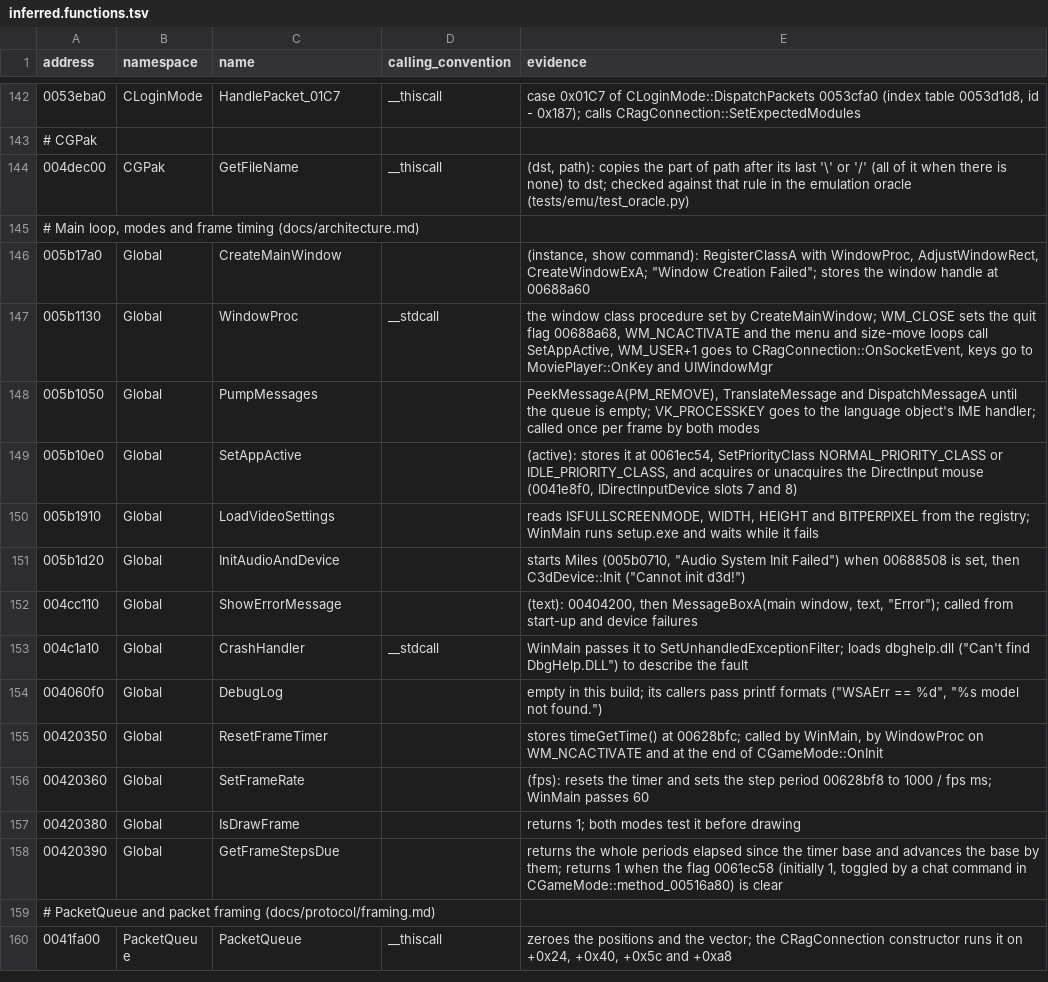
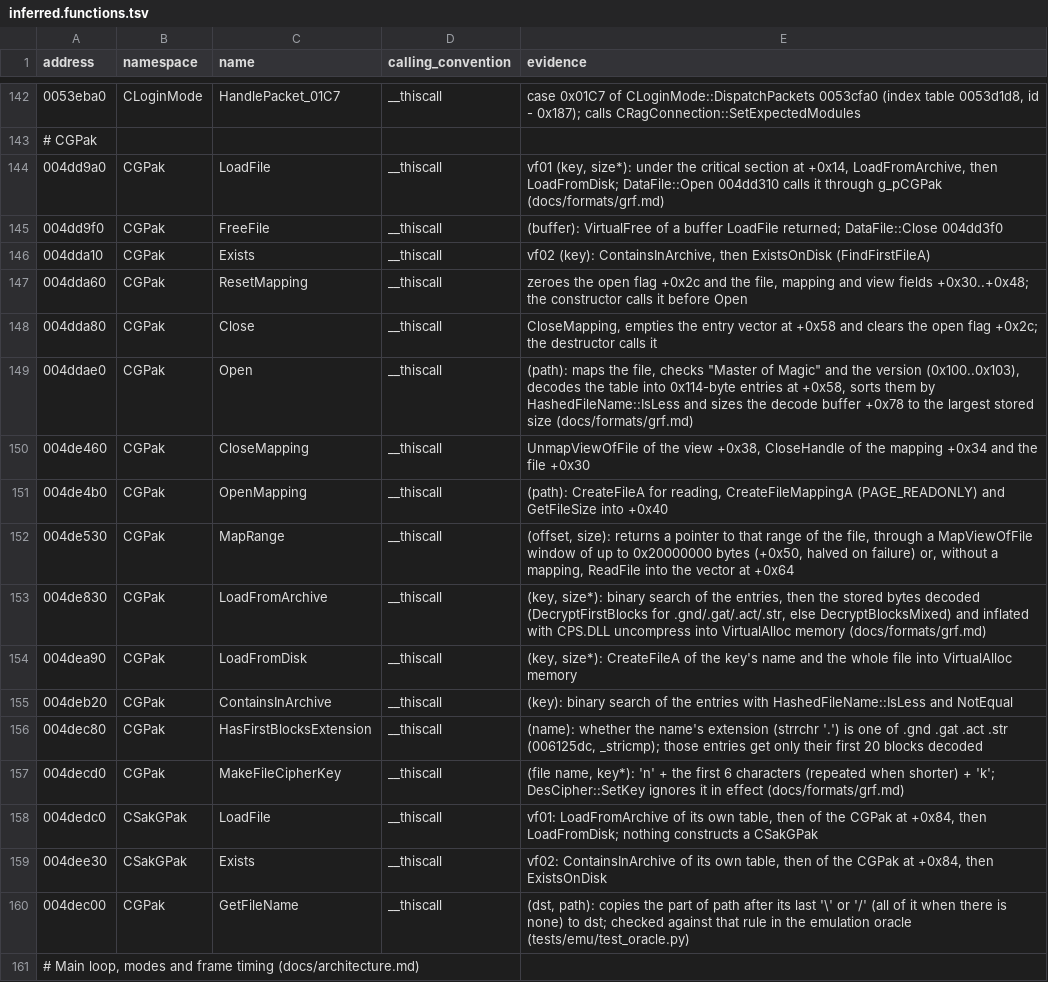
Before and after one commit to keyehzy/ragexe, a TSV file: analysis/labels/inferred.functions.tsv, drawn as a sheet; only a part is shown, gaps mark what is left out; the shorter side is filled out with more unchanged rows.

```diff
--- a/analysis/labels/inferred.functions.tsv
+++ b/analysis/labels/inferred.functions.tsv
@@ -143,2 +143,18 @@ address	namespace	name	calling_convention	evidence
 # CGPak
+004dd9a0	CGPak	LoadFile	__thiscall	vf01 (key, size*): under the critical section at +0x14, LoadFromArchive, then LoadFromDisk; DataFile::Open 004dd310 calls it through g_pCGPak (docs/formats/grf.md)
+004dd9f0	CGPak	FreeFile	__thiscall	(buffer): VirtualFree of a buffer LoadFile returned; DataFile::Close 004dd3f0
+004dda10	CGPak	Exists	__thiscall	vf02 (key): ContainsInArchive, then ExistsOnDisk (FindFirstFileA)
+004dda60	CGPak	ResetMapping	__thiscall	zeroes the open flag +0x2c and the file, mapping and view fields +0x30..+0x48; the constructor calls it before Open
+004dda80	CGPak	Close	__thiscall	CloseMapping, empties the entry vector at +0x58 and clears the open flag +0x2c; the destructor calls it
+004ddae0	CGPak	Open	__thiscall	(path): maps the file, checks "Master of Magic" and the version (0x100..0x103), decodes the table into 0x114-byte entries at +0x58, sorts them by HashedFileName::IsLess and sizes the decode buffer +0x78 to the largest stored size (docs/formats/grf.md)
+004de460	CGPak	CloseMapping	__thiscall	UnmapViewOfFile of the view +0x38, CloseHandle of the mapping +0x34 and the file +0x30
+004de4b0	CGPak	OpenMapping	__thiscall	(path): CreateFileA for reading, CreateFileMappingA (PAGE_READONLY) and GetFileSize into +0x40
+004de530	CGPak	MapRange	__thiscall	(offset, size): returns a pointer to that range of the file, through a MapViewOfFile window of up to 0x20000000 bytes (+0x50, halved on failure) or, without a mapping, ReadFile into the vector at +0x64
+004de830	CGPak	LoadFromArchive	__thiscall	(key, size*): binary search of the entries, then the stored bytes decoded (DecryptFirstBlocks for .gnd/.gat/.act/.str, else DecryptBlocksMixed) and inflated with CPS.DLL uncompress into VirtualAlloc memory (docs/formats/grf.md)
+004dea90	CGPak	LoadFromDisk	__thiscall	(key, size*): CreateFileA of the key's name and the whole file into VirtualAlloc memory
+004deb20	CGPak	ContainsInArchive	__thiscall	(key): binary search of the entries with HashedFileName::IsLess and NotEqual
+004dec80	CGPak	HasFirstBlocksExtension	__thiscall	(name): whether the name's extension (strrchr '.') is one of .gnd .gat .act .str (006125dc, _stricmp); those entries get only their first 20 blocks decoded
+004decd0	CGPak	MakeFileCipherKey	__thiscall	(file name, key*): 'n' + the first 6 characters (repeated when shorter) + 'k'; DesCipher::SetKey ignores it in effect (docs/formats/grf.md)
+004dedc0	CSakGPak	LoadFile	__thiscall	vf01: LoadFromArchive of its own table, then of the CGPak at +0x84, then LoadFromDisk; nothing constructs a CSakGPak
+004dee30	CSakGPak	Exists	__thiscall	vf02: ContainsInArchive of its own table, then of the CGPak at +0x84, then ExistsOnDisk
 004dec00	CGPak	GetFileName	__thiscall	(dst, path): copies the part of path after its last '\' or '/' (all of it when there is none) to dst; checked against that rule in the emulation oracle (tests/emu/test_oracle.py)
```
Also changed, not shown: analysis/exports/Ragexe.exe.vtables.tsv, analysis/labels/methods.functions.tsv, 19 other files.
